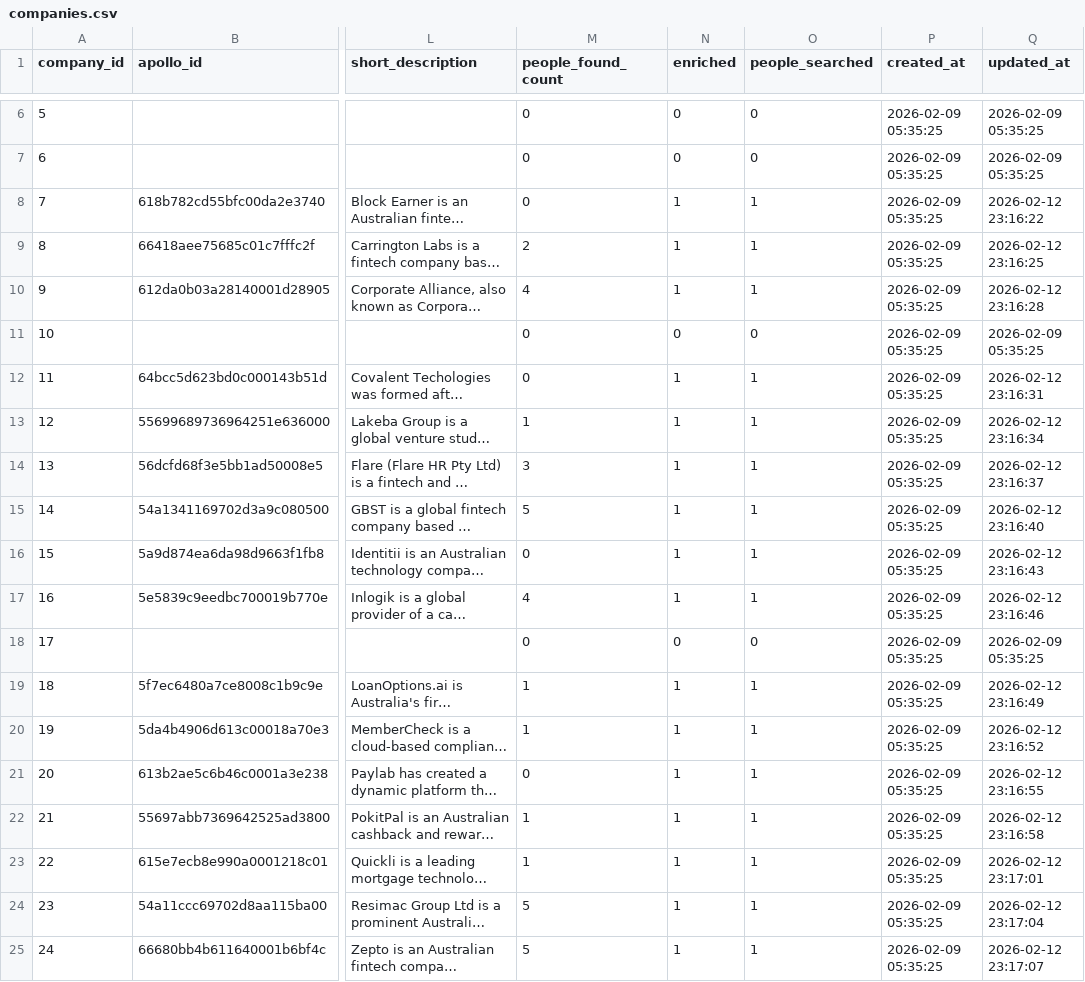
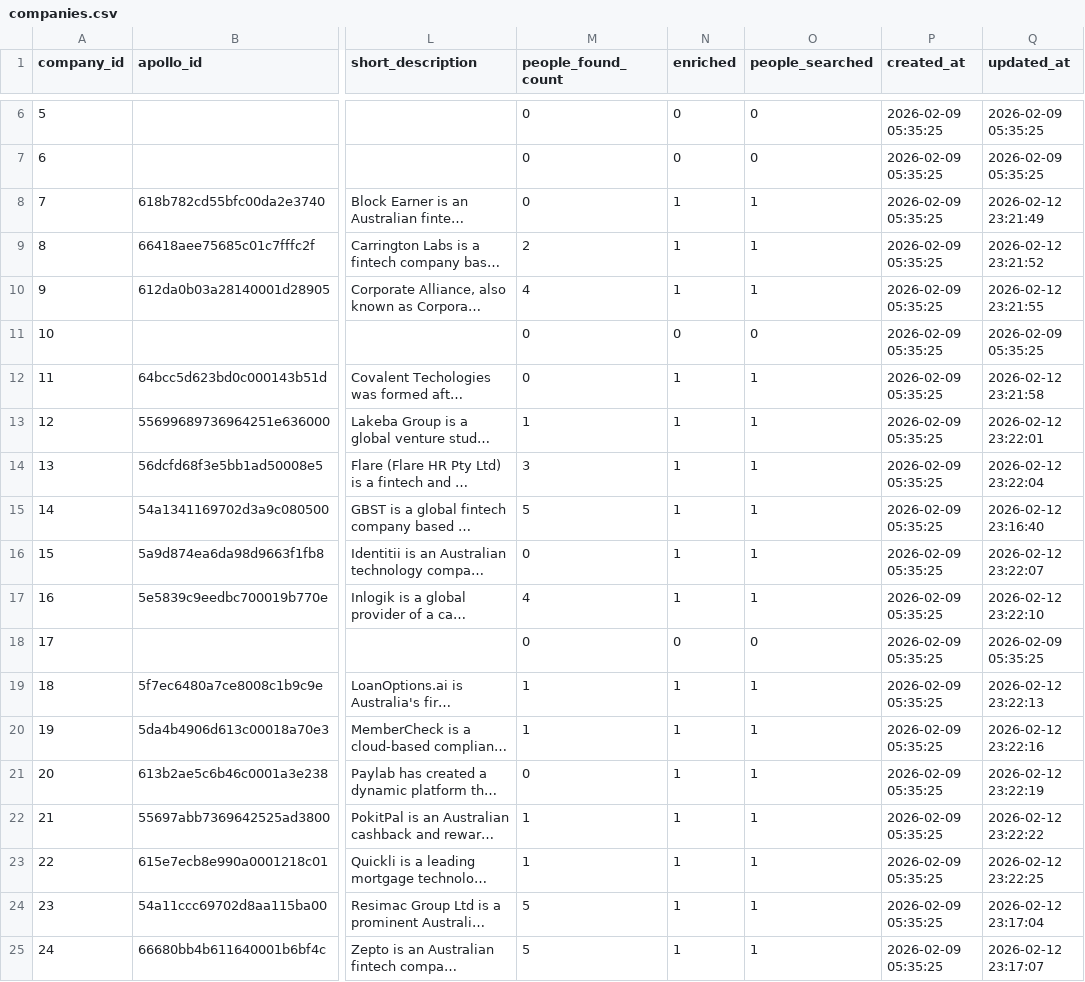
Before and after one commit to mitso2005/LeadEngine, a CSV file: exports/companies.csv, drawn as a sheet; only a part is shown, gaps mark what is left out; long unchanged cells end in …; the diff covers the shown part only; the diff names each change by its address in the sheet, - before the commit and + after, or states it on an @@ line.

Commit message:
FIX: Removed repeat people search

```diff
--- a/exports/companies.csv
+++ b/exports/companies.csv
-Q8 (updated_at): 2026-02-12 23:16:22
+Q8 (updated_at): 2026-02-12 23:21:49
-Q9 (updated_at): 2026-02-12 23:16:25
+Q9 (updated_at): 2026-02-12 23:21:52
-Q10 (updated_at): 2026-02-12 23:16:28
+Q10 (updated_at): 2026-02-12 23:21:55
-Q12 (updated_at): 2026-02-12 23:16:31
+Q12 (updated_at): 2026-02-12 23:21:58
-Q13 (updated_at): 2026-02-12 23:16:34
+Q13 (updated_at): 2026-02-12 23:22:01
-Q14 (updated_at): 2026-02-12 23:16:37
+Q14 (updated_at): 2026-02-12 23:22:04
-Q16 (updated_at): 2026-02-12 23:16:43
+Q16 (updated_at): 2026-02-12 23:22:07
-Q17 (updated_at): 2026-02-12 23:16:46
+Q17 (updated_at): 2026-02-12 23:22:10
-Q19 (updated_at): 2026-02-12 23:16:49
+Q19 (updated_at): 2026-02-12 23:22:13
-Q20 (updated_at): 2026-02-12 23:16:52
+Q20 (updated_at): 2026-02-12 23:22:16
-Q21 (updated_at): 2026-02-12 23:16:55
+Q21 (updated_at): 2026-02-12 23:22:19
-Q22 (updated_at): 2026-02-12 23:16:58
+Q22 (updated_at): 2026-02-12 23:22:22
-Q23 (updated_at): 2026-02-12 23:17:01
+Q23 (updated_at): 2026-02-12 23:22:25
```
Also changed, not shown: 8 edited cells elsewhere in this file, 3 other files.
